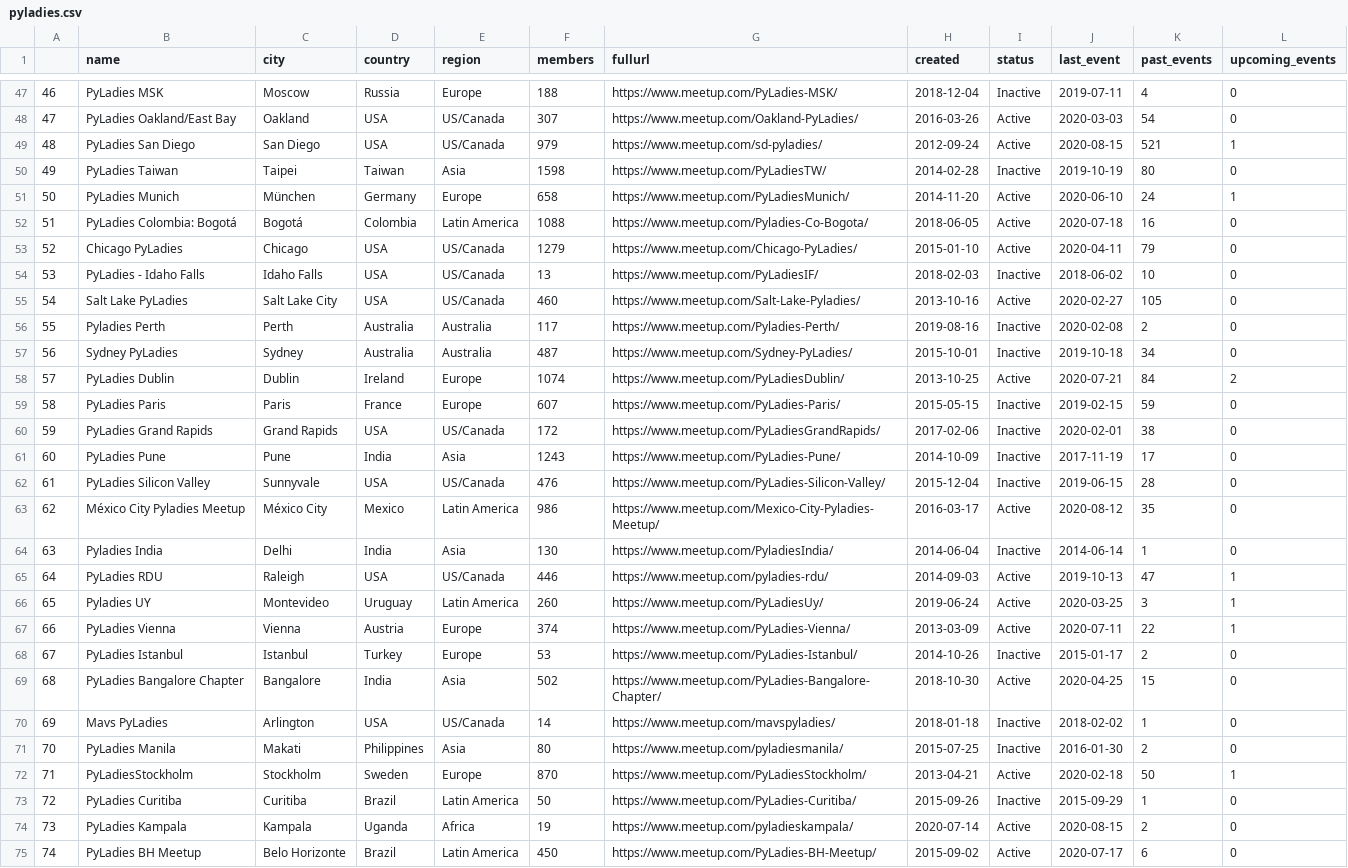
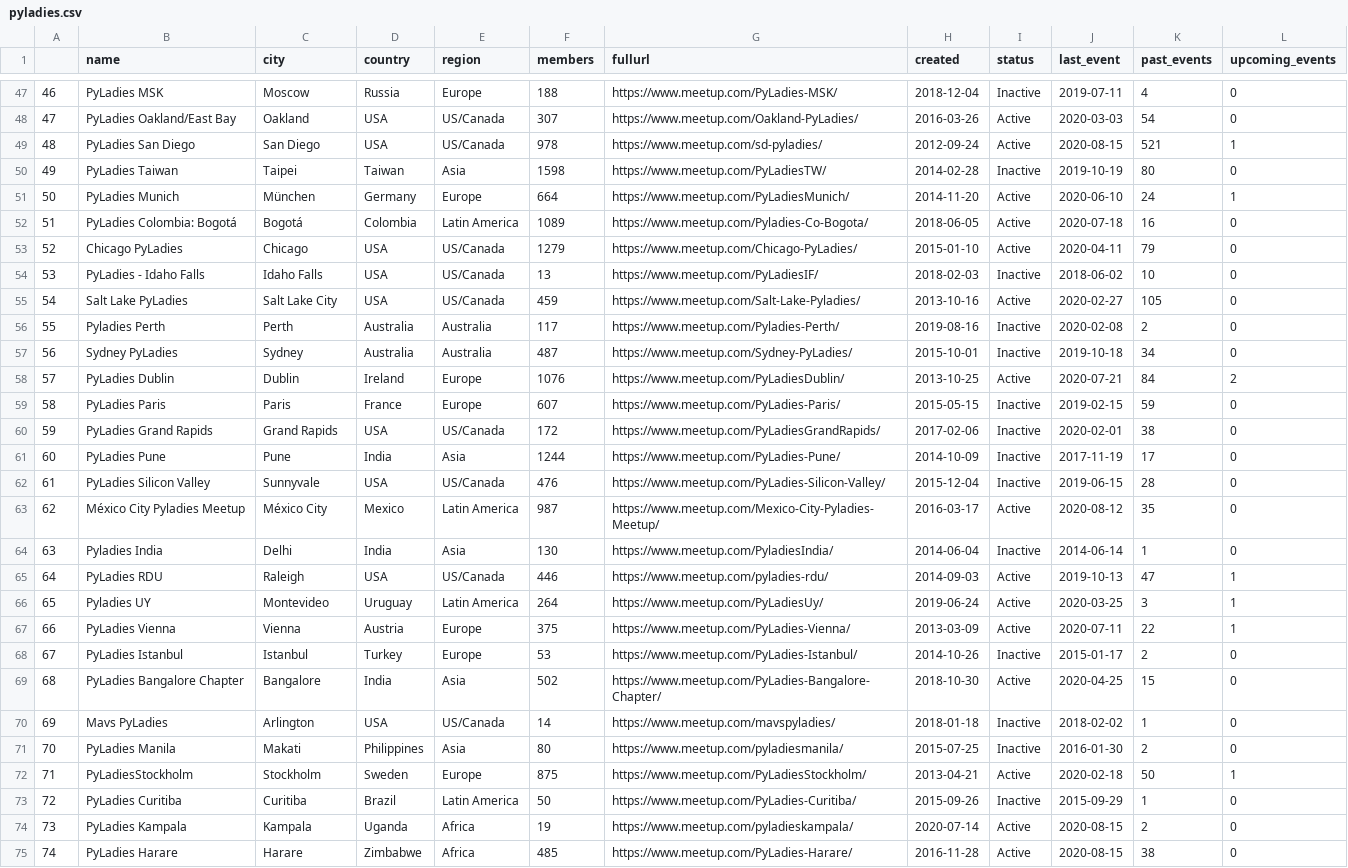
Before and after one commit to py-community/pyladies, a CSV file: docs/data/pyladies.csv, drawn as a sheet; only a part is shown, gaps mark what is left out; the diff covers the shown part only.

```diff
--- a/docs/data/pyladies.csv
+++ b/docs/data/pyladies.csv
@@ -48,21 +48,21 @@
 "47","PyLadies Oakland/East Bay","Oakland","USA","US/Canada",307,"https://www.meetup.com/Oakland-PyLadies/",2016-03-26,"Active",2020-03-03,54,0
-"48","PyLadies San Diego","San Diego","USA","US/Canada",979,"https://www.meetup.com/sd-pyladies/",2012-09-24,"Active",2020-08-15,521,1
+"48","PyLadies San Diego","San Diego","USA","US/Canada",978,"https://www.meetup.com/sd-pyladies/",2012-09-24,"Active",2020-08-15,521,1
 "49","PyLadies Taiwan","Taipei","Taiwan","Asia",1598,"https://www.meetup.com/PyLadiesTW/",2014-02-28,"Inactive",2019-10-19,80,0
-"50","PyLadies Munich","München","Germany","Europe",658,"https://www.meetup.com/PyLadiesMunich/",2014-11-20,"Active",2020-06-10,24,1
-"51","PyLadies Colombia: Bogotá","Bogotá","Colombia","Latin America",1088,"https://www.meetup.com/Pyladies-Co-Bogota/",2018-06-05,"Active",2020-07-18,16,0
+"50","PyLadies Munich","München","Germany","Europe",664,"https://www.meetup.com/PyLadiesMunich/",2014-11-20,"Active",2020-06-10,24,1
+"51","PyLadies Colombia: Bogotá","Bogotá","Colombia","Latin America",1089,"https://www.meetup.com/Pyladies-Co-Bogota/",2018-06-05,"Active",2020-07-18,16,0
 "52","Chicago PyLadies","Chicago","USA","US/Canada",1279,"https://www.meetup.com/Chicago-PyLadies/",2015-01-10,"Active",2020-04-11,79,0
 "53","PyLadies - Idaho Falls","Idaho Falls","USA","US/Canada",13,"https://www.meetup.com/PyLadiesIF/",2018-02-03,"Inactive",2018-06-02,10,0
-"54","Salt Lake PyLadies","Salt Lake City","USA","US/Canada",460,"https://www.meetup.com/Salt-Lake-Pyladies/",2013-10-16,"Active",2020-02-27,105,0
+"54","Salt Lake PyLadies","Salt Lake City","USA","US/Canada",459,"https://www.meetup.com/Salt-Lake-Pyladies/",2013-10-16,"Active",2020-02-27,105,0
 "55","Pyladies Perth","Perth","Australia","Australia",117,"https://www.meetup.com/Pyladies-Perth/",2019-08-16,"Inactive",2020-02-08,2,0
 "56","Sydney PyLadies","Sydney","Australia","Australia",487,"https://www.meetup.com/Sydney-PyLadies/",2015-10-01,"Inactive",2019-10-18,34,0
-"57","PyLadies Dublin","Dublin","Ireland","Europe",1074,"https://www.meetup.com/PyLadiesDublin/",2013-10-25,"Active",2020-07-21,84,2
+"57","PyLadies Dublin","Dublin","Ireland","Europe",1076,"https://www.meetup.com/PyLadiesDublin/",2013-10-25,"Active",2020-07-21,84,2
 "58","PyLadies Paris","Paris","France","Europe",607,"https://www.meetup.com/PyLadies-Paris/",2015-05-15,"Inactive",2019-02-15,59,0
 "59","PyLadies Grand Rapids","Grand Rapids","USA","US/Canada",172,"https://www.meetup.com/PyLadiesGrandRapids/",2017-02-06,"Inactive",2020-02-01,38,0
-"60","PyLadies Pune","Pune","India","Asia",1243,"https://www.meetup.com/PyLadies-Pune/",2014-10-09,"Inactive",2017-11-19,17,0
+"60","PyLadies Pune","Pune","India","Asia",1244,"https://www.meetup.com/PyLadies-Pune/",2014-10-09,"Inactive",2017-11-19,17,0
 "61","PyLadies Silicon Valley","Sunnyvale","USA","US/Canada",476,"https://www.meetup.com/PyLadies-Silicon-Valley/",2015-12-04,"Inactive",2019-06-15,28,0
-"62","México City Pyladies Meetup","México City","Mexico","Latin America",986,"https://www.meetup.com/Mexico-City-Pyladies-Meetup/",2016-03-17,"Active",2020-08-12,35,0
+"62","México City Pyladies Meetup","México City","Mexico","Latin America",987,"https://www.meetup.com/Mexico-City-Pyladies-Meetup/",2016-03-17,"Active",2020-08-12,35,0
 "63","Pyladies India","Delhi","India","Asia",130,"https://www.meetup.com/PyladiesIndia/",2014-06-04,"Inactive",2014-06-14,1,0
 "64","PyLadies RDU","Raleigh","USA","US/Canada",446,"https://www.meetup.com/pyladies-rdu/",2014-09-03,"Active",2019-10-13,47,1
-"65","Pyladies UY","Montevideo","Uruguay","Latin America",260,"https://www.meetup.com/PyLadiesUy/",2019-06-24,"Active",2020-03-25,3,1
-"66","PyLadies Vienna","Vienna","Austria","Europe",374,"https://www.meetup.com/PyLadies-Vienna/",2013-03-09,"Active",2020-07-11,22,1
+"65","Pyladies UY","Montevideo","Uruguay","Latin America",264,"https://www.meetup.com/PyLadiesUy/",2019-06-24,"Active",2020-03-25,3,1
+"66","PyLadies Vienna","Vienna","Austria","Europe",375,"https://www.meetup.com/PyLadies-Vienna/",2013-03-09,"Active",2020-07-11,22,1
 "67","PyLadies Istanbul","Istanbul","Turkey","Europe",53,"https://www.meetup.com/PyLadies-Istanbul/",2014-10-26,"Inactive",2015-01-17,2,0
@@ -71,5 +71,5 @@
 "70","PyLadies Manila","Makati","Philippines","Asia",80,"https://www.meetup.com/pyladiesmanila/",2015-07-25,"Inactive",2016-01-30,2,0
-"71","PyLadiesStockholm","Stockholm","Sweden","Europe",870,"https://www.meetup.com/PyLadiesStockholm/",2013-04-21,"Active",2020-02-18,50,1
+"71","PyLadiesStockholm","Stockholm","Sweden","Europe",875,"https://www.meetup.com/PyLadiesStockholm/",2013-04-21,"Active",2020-02-18,50,1
 "72","PyLadies Curitiba","Curitiba","Brazil","Latin America",50,"https://www.meetup.com/PyLadies-Curitiba/",2015-09-26,"Inactive",2015-09-29,1,0
 "73","PyLadies Kampala","Kampala","Uganda","Africa",19,"https://www.meetup.com/pyladieskampala/",2020-07-14,"Active",2020-08-15,2,0
-"74","PyLadies BH Meetup","Belo Horizonte","Brazil","Latin America",450,"https://www.meetup.com/PyLadies-BH-Meetup/",2015-09-02,"Active",2020-07-17,6,0
+"74","PyLadies Harare","Harare","Zimbabwe","Africa",485,"https://www.meetup.com/PyLadies-Harare/",2016-11-28,"Active",2020-08-15,38,0
```
Also changed, not shown: 26 edited cells elsewhere in this file, 3 other files.
